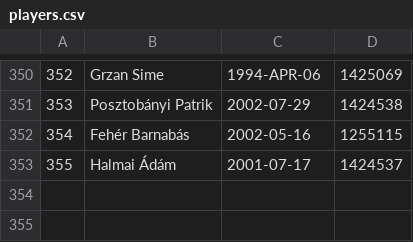
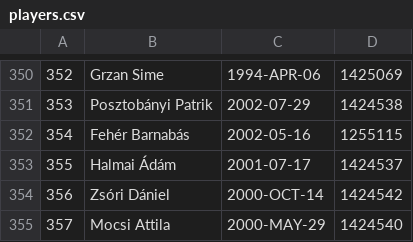
Before and after one commit to asalamon74/melda-info, a CSV file: mezszam/players.csv, drawn as a sheet; only a part is shown, gaps mark what is left out; the diff names each change by its address in the sheet, - before the commit and + after, or states it on an @@ line.

Commit message:
Mezszam updates

```diff
--- a/mezszam/players.csv
+++ b/mezszam/players.csv
+row 354: 356 | Zsóri Dániel | 2000-OCT-14 | 1424542
+row 355: 357 | Mocsi Attila | 2000-MAY-29 | 1424540
```
Also changed, not shown: mezszam/shirts.csv.
